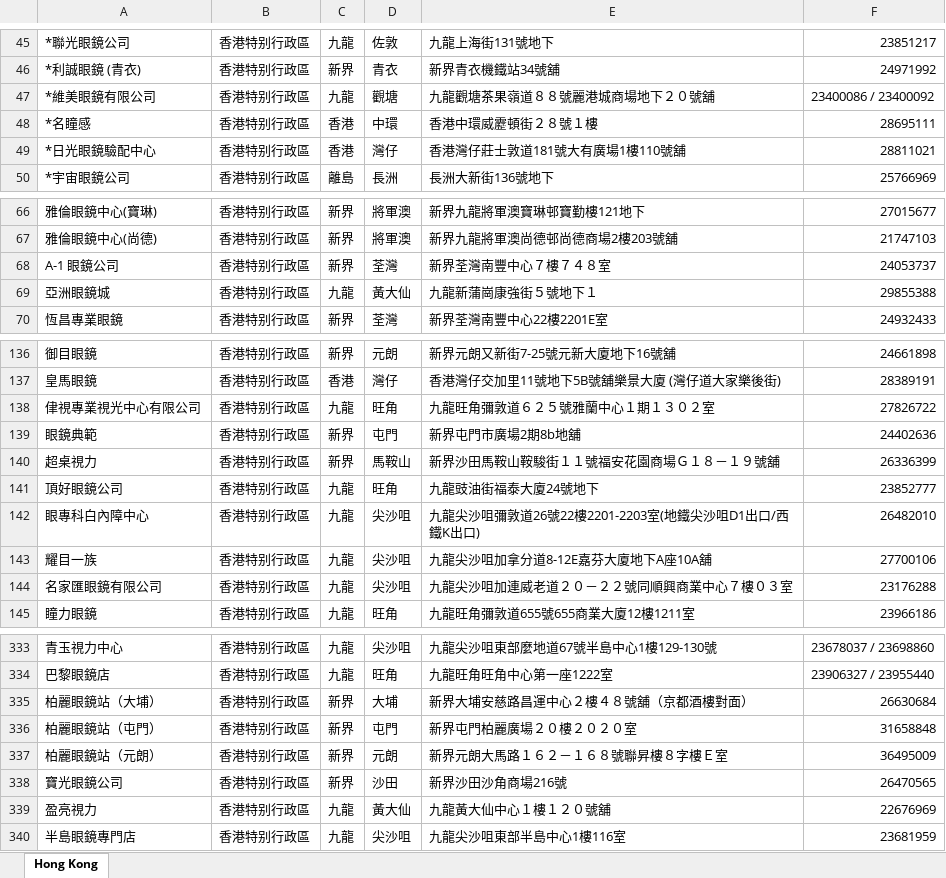
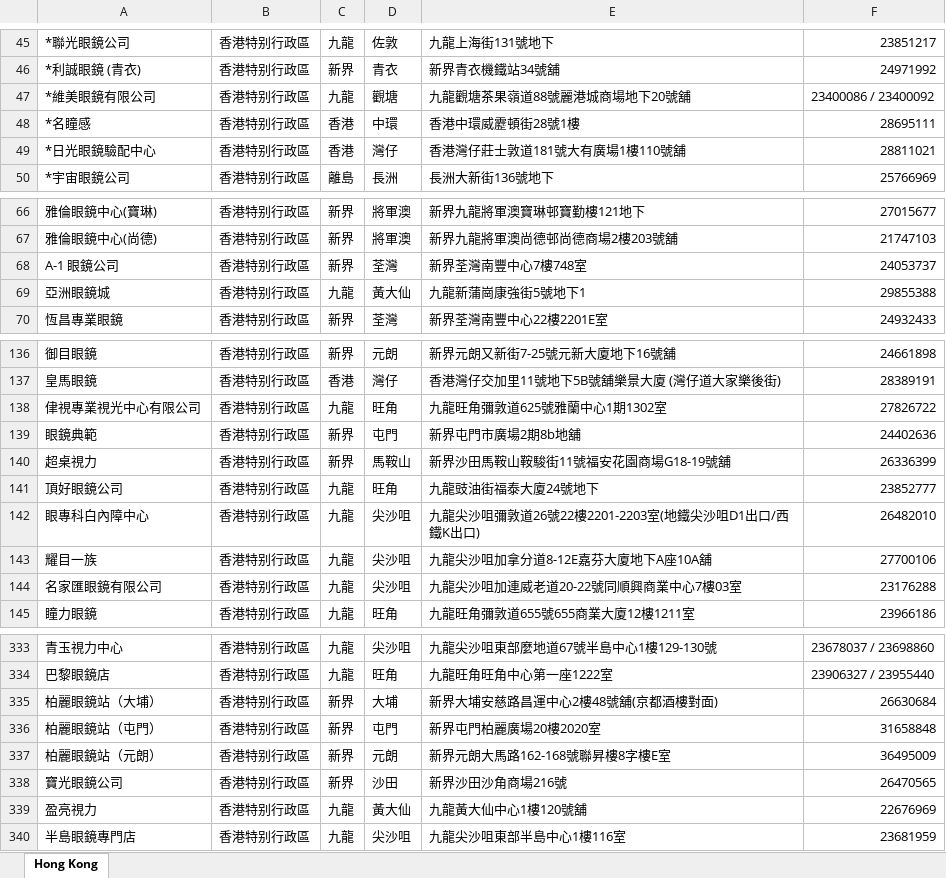
Before and after one commit to albin3/node_glass, an Excel workbook: scripts/20140605_hongkong.xlsx, sheet Hong Kong, drawn as a sheet; only a part is shown, gaps mark what is left out; values as stored, in another font and other column widths than the file's, no cell formats; the diff covers the shown part only; the diff names each change by its address in the sheet, - before the commit and + after, or states it on an @@ line.

```diff
--- a/scripts/20140605_hongkong.xlsx (sheet Hong Kong)
+++ b/scripts/20140605_hongkong.xlsx (sheet Hong Kong)
-E47: 九龍觀塘茶果嶺道８８號麗港城商場地下２０號舖
+E47: 九龍觀塘茶果嶺道88號麗港城商場地下20號舖
-E48: 香港中環威靂頓街２８號１樓
+E48: 香港中環威靂頓街28號1樓
-E68: 新界荃灣南豐中心７樓７４８室
+E68: 新界荃灣南豐中心7樓748室
-E69: 九龍新蒲崗康強街５號地下１
+E69: 九龍新蒲崗康強街5號地下1
-E138: 九龍旺角彌敦道６２５號雅蘭中心１期１３０２室
+E138: 九龍旺角彌敦道625號雅蘭中心1期1302室
-E140: 新界沙田馬鞍山鞍駿街１１號福安花園商場Ｇ１８－１９號舖
+E140: 新界沙田馬鞍山鞍駿街11號福安花園商場G18-19號舖
-E144: 九龍尖沙咀加連威老道２０－２２號同順興商業中心７樓０３室
+E144: 九龍尖沙咀加連威老道20-22號同順興商業中心7樓03室
-E335: 新界大埔安慈路昌運中心２樓４８號舖（京都酒樓對面）
+E335: 新界大埔安慈路昌運中心2樓48號舖(京都酒樓對面)
-E336: 新界屯門柏麗廣場２０樓２０２０室
+E336: 新界屯門柏麗廣場20樓2020室
-E337: 新界元朗大馬路１６２－１６８號聯昇樓８字樓Ｅ室
+E337: 新界元朗大馬路162-168號聯昇樓8字樓E室
-E339: 九龍黃大仙中心１樓１２０號舖
+E339: 九龍黃大仙中心1樓120號舖
```
Also changed, not shown: 26 edited cells elsewhere in this sheet, cell formats, scripts/20140620_taiwan_essilor.xlsx, scripts/20140620_taiwan_nikon.xlsx.
